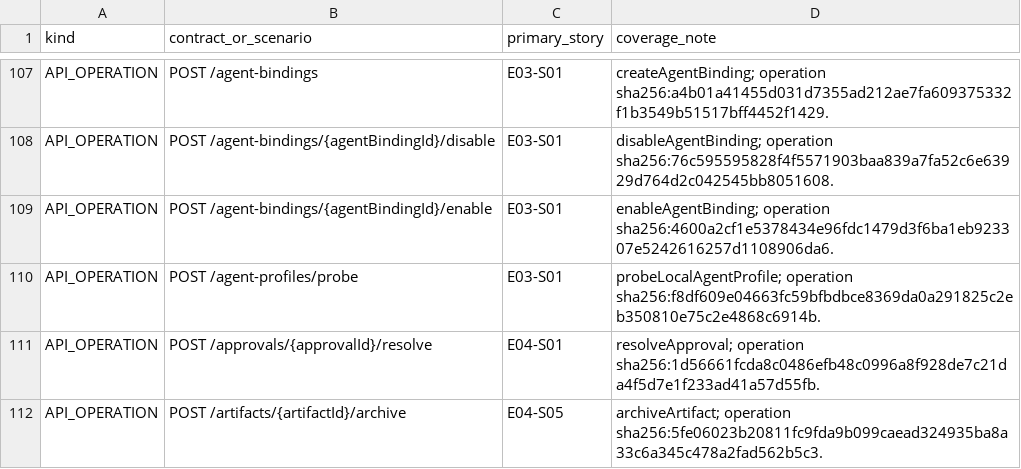
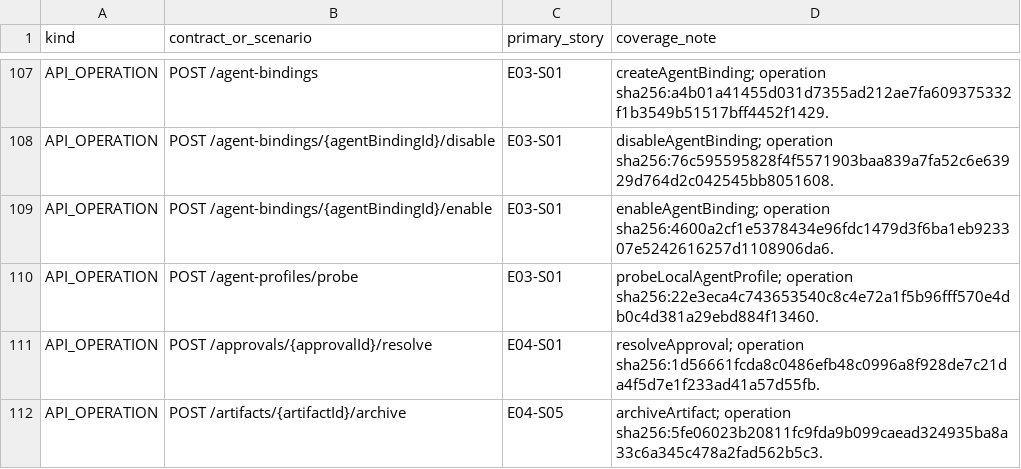
Before and after one commit to sarv-projects/litecowork, a CSV file: implementation/coverage.csv, drawn as a sheet; only a part is shown, gaps mark what is left out; the diff covers the shown part only.

Commit message:
feat(agents): qualify OpenCode v2 adapter

```diff
--- a/implementation/coverage.csv
+++ b/implementation/coverage.csv
@@ -109,3 +109,3 @@ API_OPERATION,POST /agent-bindings/{agentBindingId}/disable,E03-S01,disableAgent
 API_OPERATION,POST /agent-bindings/{agentBindingId}/enable,E03-S01,enableAgentBinding; operation sha256:4600a2cf1e5378434e96fdc1479d3f6ba1eb923307e5242616257d1108906da6.
-API_OPERATION,POST /agent-profiles/probe,E03-S01,probeLocalAgentProfile; operation sha256:f8df609e04663fc59bfbdbce8369da0a291825c2eb350810e75c2e4868c6914b.
+API_OPERATION,POST /agent-profiles/probe,E03-S01,probeLocalAgentProfile; operation sha256:22e3eca4c743653540c8c4e72a1f5b96fff570e4db0c4d381a29ebd884f13460.
 API_OPERATION,POST /approvals/{approvalId}/resolve,E04-S01,resolveApproval; operation sha256:1d56661fcda8c0486efb48c0996a8f928de7c21da4f5d7e1f233ad41a57d55fb.
```
Also changed, not shown: 1 added row and 14 edited cells elsewhere in this file, 9 other files.
